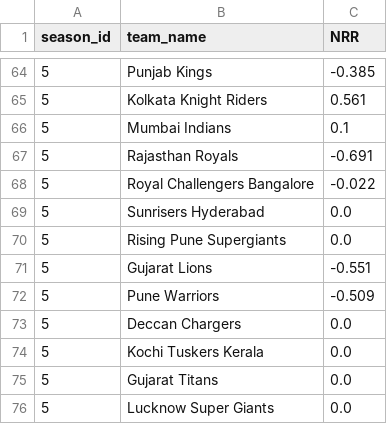
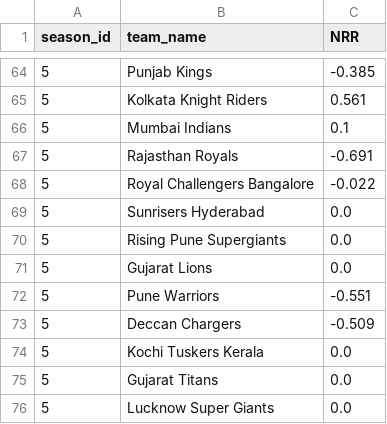
Before and after one commit to huntrag/IPL, a CSV file: All_tables/nrr.csv, drawn as a sheet; only a part is shown, gaps mark what is left out.

Commit message:
Adding all tables

```diff
--- a/All_tables/nrr.csv
+++ b/All_tables/nrr.csv
@@ -70,5 +70,5 @@
 5;"Rising Pune Supergiants";0.0
-5;"Gujarat Lions";-0.551
-5;"Pune Warriors";-0.509
-5;"Deccan Chargers";0.0
+5;"Gujarat Lions";0.0
+5;"Pune Warriors";-0.551
+5;"Deccan Chargers";-0.509
 5;"Kochi Tuskers Kerala";0.0
```
Also changed, not shown: 1 other file.
